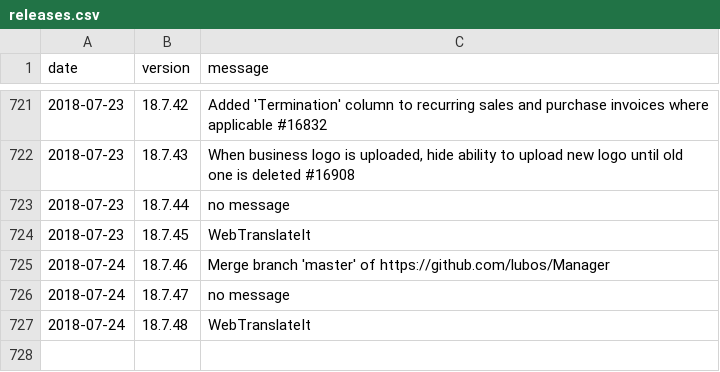
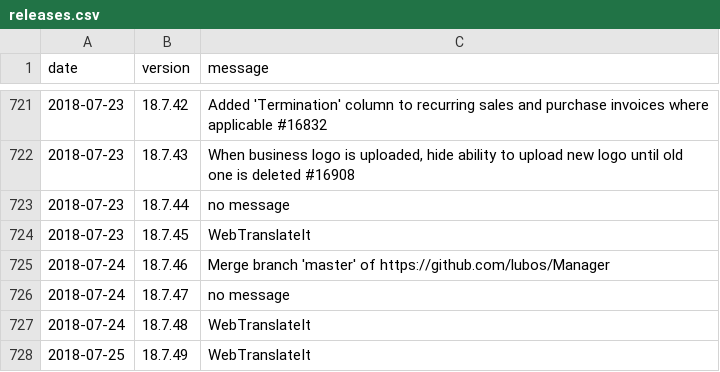
Before and after one commit to 3etechinns/www.manager.io, a CSV file: _data/releases.csv, drawn as a sheet; only a part is shown, gaps mark what is left out; the diff names each change by its address in the sheet, - before the commit and + after, or states it on an @@ line.

Commit message:
New release

```diff
--- a/_data/releases.csv
+++ b/_data/releases.csv
+row 728: 2018-07-25 | 18.7.49 | WebTranslateIt
```
